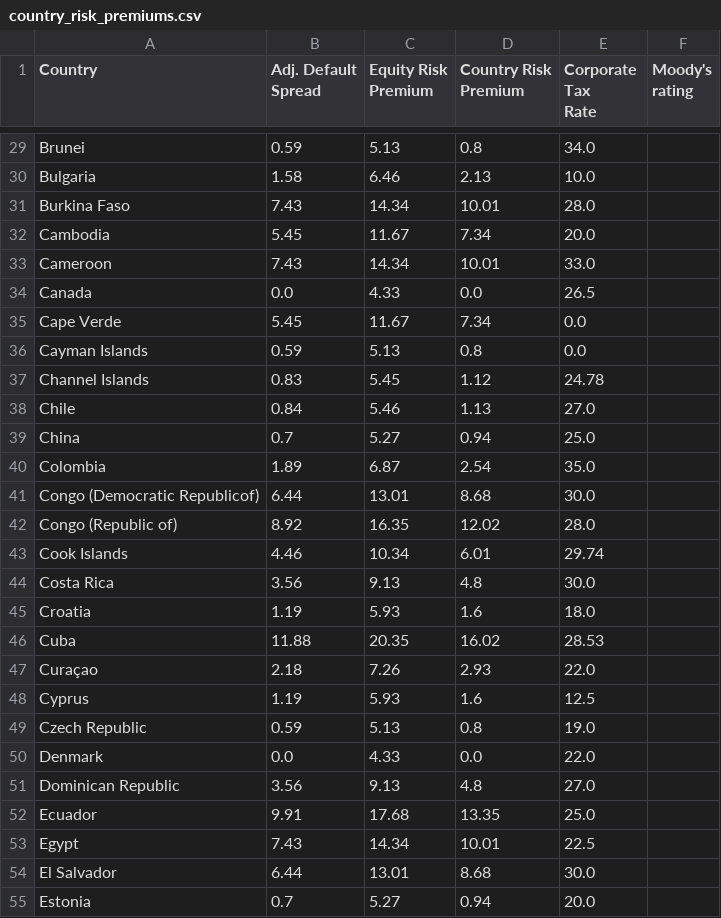
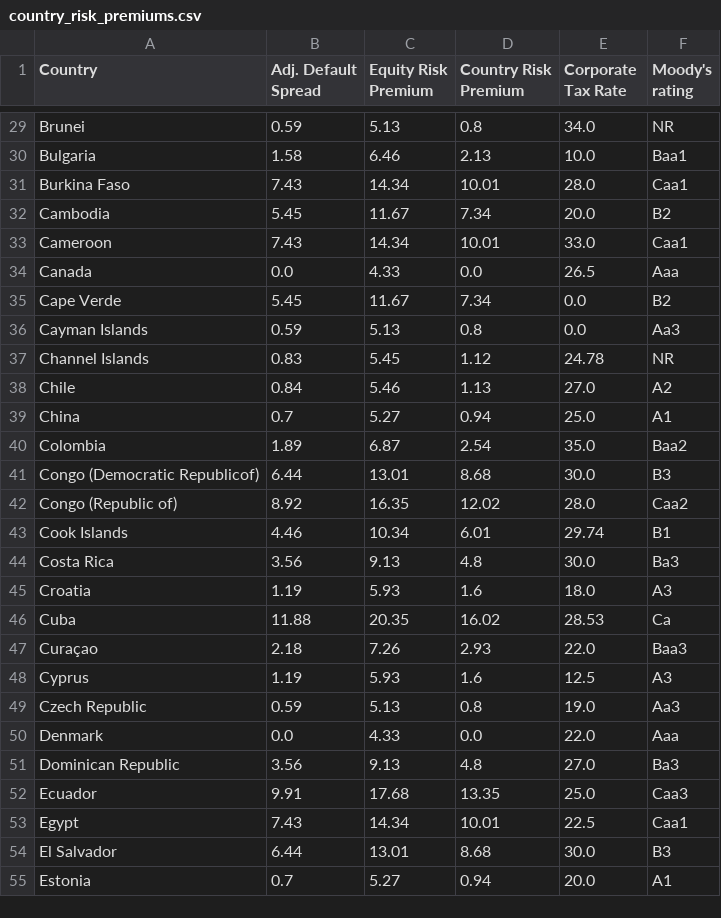
Before and after one commit to tnourlyn/Projet-Python---The-Transatlantic-valuation-guide, a CSV file: Collecte de données/country_risk_premiums.csv, drawn as a sheet; only a part is shown, gaps mark what is left out; ↵ is a line break in a cell; the diff covers the shown part only; the diff names each change by its address in the sheet, - before the commit and + after, or states it on an @@ line.

```diff
--- a/Collecte de données/country_risk_premiums.csv
+++ b/Collecte de données/country_risk_premiums.csv
-B1: Adj. Default ↵ Spread
+B1: Adj. Default Spread
-C1: Equity Risk ↵ Premium
+C1: Equity Risk Premium
-D1: Country Risk ↵ Premium
+D1: Country Risk Premium
-E1: Corporate Tax ↵ Rate
+E1: Corporate Tax Rate
-F29 (Moody's rating): (empty)
+F29 (Moody's rating): NR
-F30 (Moody's rating): (empty)
+F30 (Moody's rating): Baa1
-F31 (Moody's rating): (empty)
+F31 (Moody's rating): Caa1
-F32 (Moody's rating): (empty)
+F32 (Moody's rating): B2
-F33 (Moody's rating): (empty)
+F33 (Moody's rating): Caa1
-F34 (Moody's rating): (empty)
+F34 (Moody's rating): Aaa
-F35 (Moody's rating): (empty)
+F35 (Moody's rating): B2
-F36 (Moody's rating): (empty)
+F36 (Moody's rating): Aa3
-F37 (Moody's rating): (empty)
+F37 (Moody's rating): NR
-F38 (Moody's rating): (empty)
+F38 (Moody's rating): A2
-F39 (Moody's rating): (empty)
+F39 (Moody's rating): A1
-F40 (Moody's rating): (empty)
+F40 (Moody's rating): Baa2
-F41 (Moody's rating): (empty)
+F41 (Moody's rating): B3
-F42 (Moody's rating): (empty)
+F42 (Moody's rating): Caa2
-F43 (Moody's rating): (empty)
+F43 (Moody's rating): B1
-F44 (Moody's rating): (empty)
+F44 (Moody's rating): Ba3
-F45 (Moody's rating): (empty)
+F45 (Moody's rating): A3
-F46 (Moody's rating): (empty)
+F46 (Moody's rating): Ca
-F47 (Moody's rating): (empty)
+F47 (Moody's rating): Baa3
-F48 (Moody's rating): (empty)
+F48 (Moody's rating): A3
-F49 (Moody's rating): (empty)
+F49 (Moody's rating): Aa3
-F50 (Moody's rating): (empty)
+F50 (Moody's rating): Aaa
-F51 (Moody's rating): (empty)
+F51 (Moody's rating): Ba3
-F52 (Moody's rating): (empty)
+F52 (Moody's rating): Caa3
-F53 (Moody's rating): (empty)
+F53 (Moody's rating): Caa1
-F54 (Moody's rating): (empty)
+F54 (Moody's rating): B3
-F55 (Moody's rating): (empty)
+F55 (Moody's rating): A1
```
Also changed, not shown: 165 edited cells elsewhere in this file.
